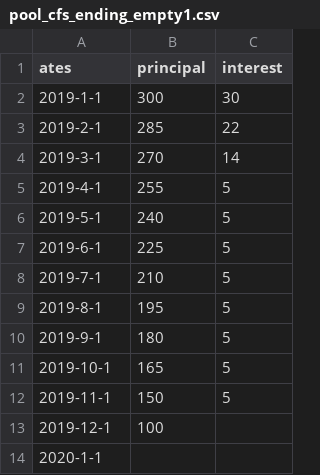
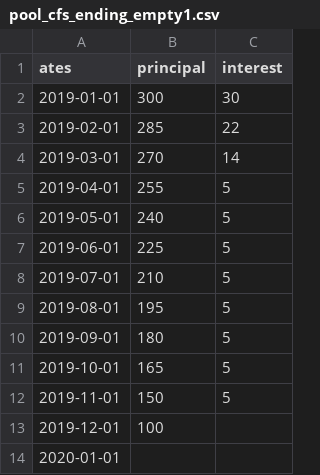
Before and after one commit to yellowbean/clojucture, a CSV file: resources/pool_cfs_ending_empty1.csv, drawn as a sheet.

Commit message:
Fix UT: invalid date format in cashflow data file.

```diff
--- a/resources/pool_cfs_ending_empty1.csv
+++ b/resources/pool_cfs_ending_empty1.csv
@@ -1,14 +1,14 @@
 ates,principal,interest
-2019-1-1,300,30
-2019-2-1,285,22
-2019-3-1,270,14
-2019-4-1,255,5
-2019-5-1,240,5
-2019-6-1,225,5
-2019-7-1,210,5
-2019-8-1,195,5
-2019-9-1,180,5
-2019-10-1,165,5
-2019-11-1,150,5
-2019-12-1,100,
-2020-1-1,,
+2019-01-01,300,30
+2019-02-01,285,22
+2019-03-01,270,14
+2019-04-01,255,5
+2019-05-01,240,5
+2019-06-01,225,5
+2019-07-01,210,5
+2019-08-01,195,5
+2019-09-01,180,5
+2019-10-01,165,5
+2019-11-01,150,5
+2019-12-01,100,
+2020-01-01,,
```
Also changed, not shown: resources/pool_cfs_ending_empty2.csv, 1 other file.
